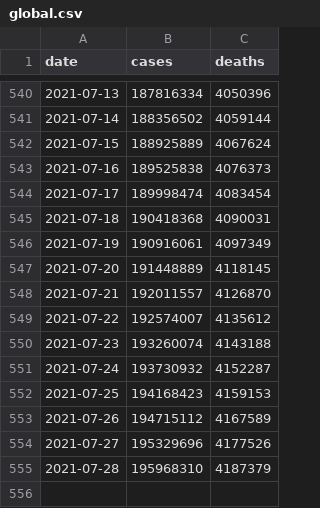
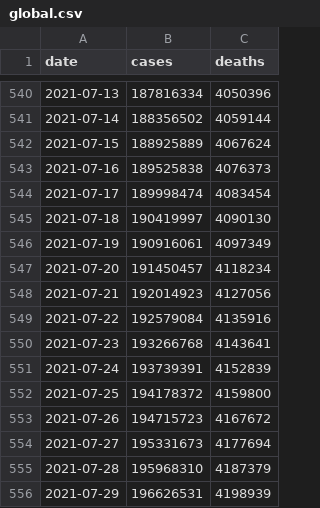
Before and after one commit to WorldHealthOrganization/xform-covid-casecount-jhu, a CSV file: output/global.csv, drawn as a sheet; only a part is shown, gaps mark what is left out.

```diff
--- a/output/global.csv
+++ b/output/global.csv
@@ -544,12 +544,13 @@ date,cases,deaths
 2021-07-17,189998474,4083454
-2021-07-18,190418368,4090031
+2021-07-18,190419997,4090130
 2021-07-19,190916061,4097349
-2021-07-20,191448889,4118145
-2021-07-21,192011557,4126870
-2021-07-22,192574007,4135612
-2021-07-23,193260074,4143188
-2021-07-24,193730932,4152287
-2021-07-25,194168423,4159153
-2021-07-26,194715112,4167589
-2021-07-27,195329696,4177526
+2021-07-20,191450457,4118234
+2021-07-21,192014923,4127056
+2021-07-22,192579084,4135916
+2021-07-23,193266768,4143641
+2021-07-24,193739391,4152839
+2021-07-25,194178372,4159800
+2021-07-26,194715723,4167672
+2021-07-27,195331673,4177694
 2021-07-28,195968310,4187379
+2021-07-29,196626531,4198939
```
Also changed, not shown: output/continents.csv, output/who_regions.csv, 1 other file.
